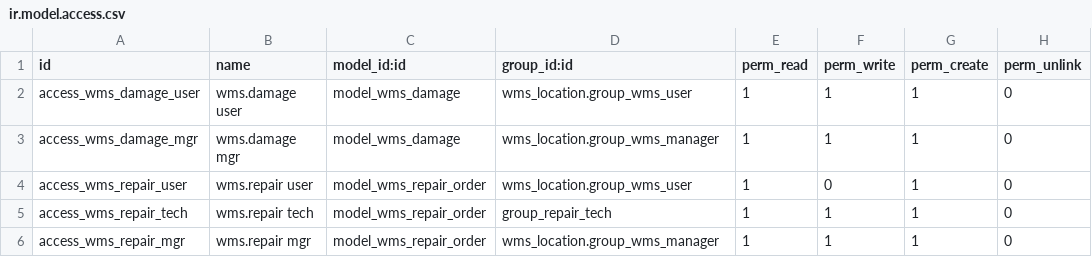
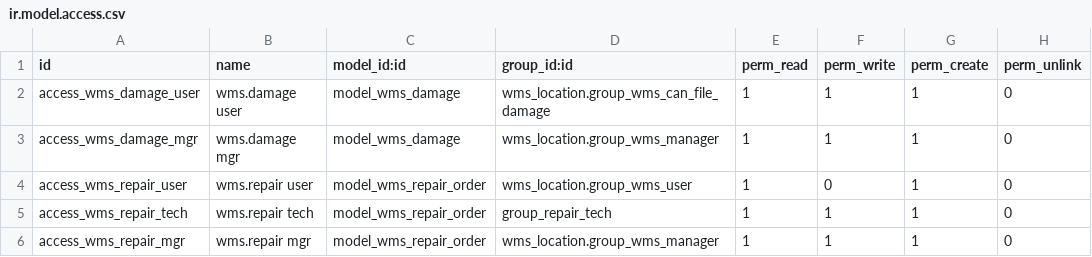
Before and after one commit to udhay8005/Inventory-management, a CSV file: addons/wms_repair_damage/security/ir.model.access.csv, drawn as a sheet.

```diff
--- a/addons/wms_repair_damage/security/ir.model.access.csv
+++ b/addons/wms_repair_damage/security/ir.model.access.csv
@@ -1,3 +1,3 @@
 id,name,model_id:id,group_id:id,perm_read,perm_write,perm_create,perm_unlink
-access_wms_damage_user,wms.damage user,model_wms_damage,wms_location.group_wms_user,1,1,1,0
+access_wms_damage_user,wms.damage user,model_wms_damage,wms_location.group_wms_can_file_damage,1,1,1,0
 access_wms_damage_mgr,wms.damage mgr,model_wms_damage,wms_location.group_wms_manager,1,1,1,0
```
Also changed, not shown: addons/wms_barcode/security/ir.model.access.csv, addons/wms_location/security/ir.model.access.csv, 13 other files.
